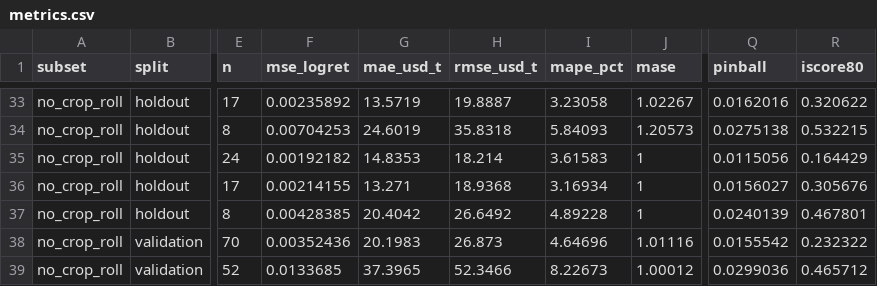
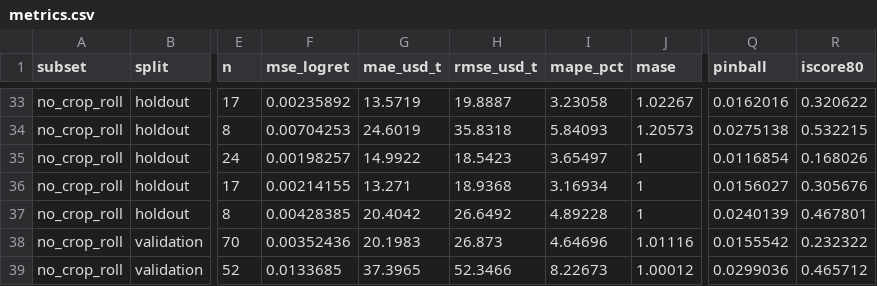
Before and after one commit to rossi-diego/soy-outlook, a CSV file: web/public/data/metrics.csv, drawn as a sheet; only a part is shown, gaps mark what is left out; the diff covers the shown part only; the diff names each change by its address in the sheet, - before the commit and + after, or states it on an @@ line.

```diff
--- a/web/public/data/metrics.csv
+++ b/web/public/data/metrics.csv
-F35 (mse_logret): 0.00192182
+F35 (mse_logret): 0.00198257
-G35 (mae_usd_t): 14.8353
+G35 (mae_usd_t): 14.9922
-H35 (rmse_usd_t): 18.214
+H35 (rmse_usd_t): 18.5423
-I35 (mape_pct): 3.61583
+I35 (mape_pct): 3.65497
-Q35 (pinball): 0.0115056
+Q35 (pinball): 0.0116854
-R35 (iscore80): 0.164429
+R35 (iscore80): 0.168026
```
Also changed, not shown: 67 edited cells elsewhere in this file, web/public/data/backtest.csv, 8 other files.
